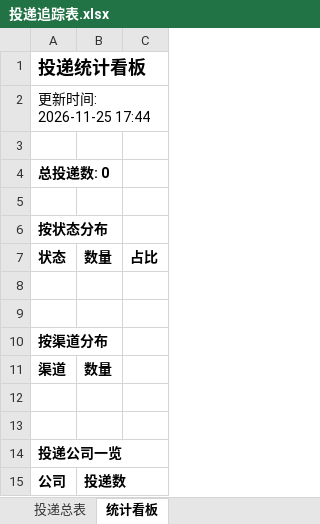
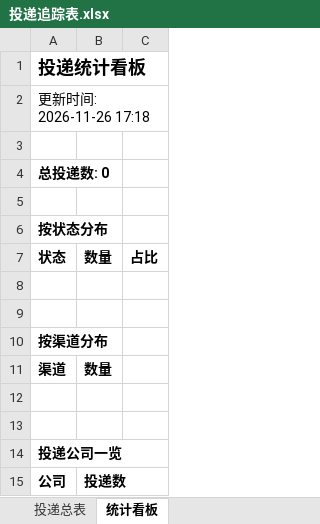
Before and after one commit to wency-git/campus-radar, an Excel workbook: reports/投递追踪表.xlsx, sheet 统计看板, drawn as a sheet; values as stored, in another font and other column widths than the file's, no borders; the diff names each change by its address in the sheet, - before the commit and + after, or states it on an @@ line.

```diff
--- a/reports/投递追踪表.xlsx (sheet 统计看板)
+++ b/reports/投递追踪表.xlsx (sheet 统计看板)
-A2: 更新时间: 2026-11-25 17:44
+A2: 更新时间: 2026-11-26 17:18
```
Also changed, not shown: 2 other files.
